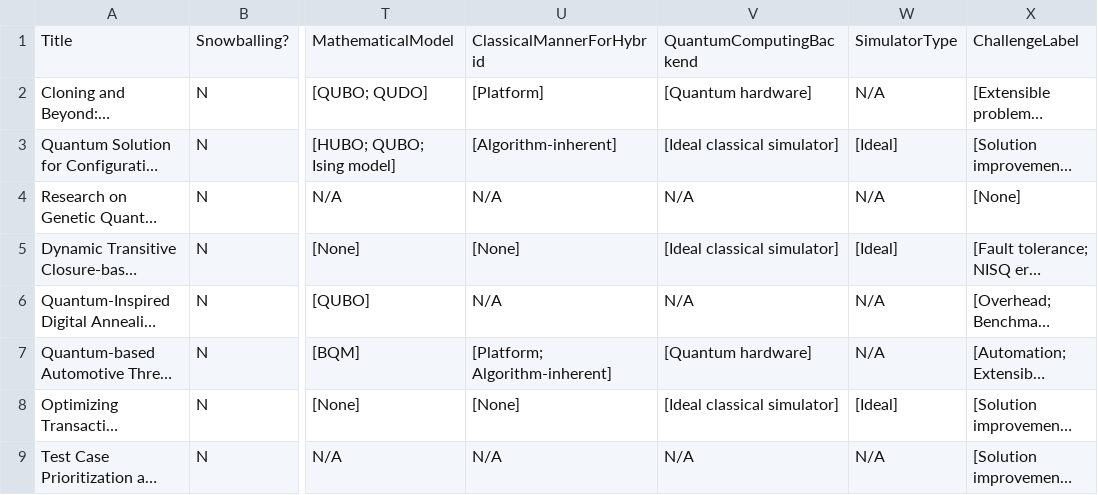
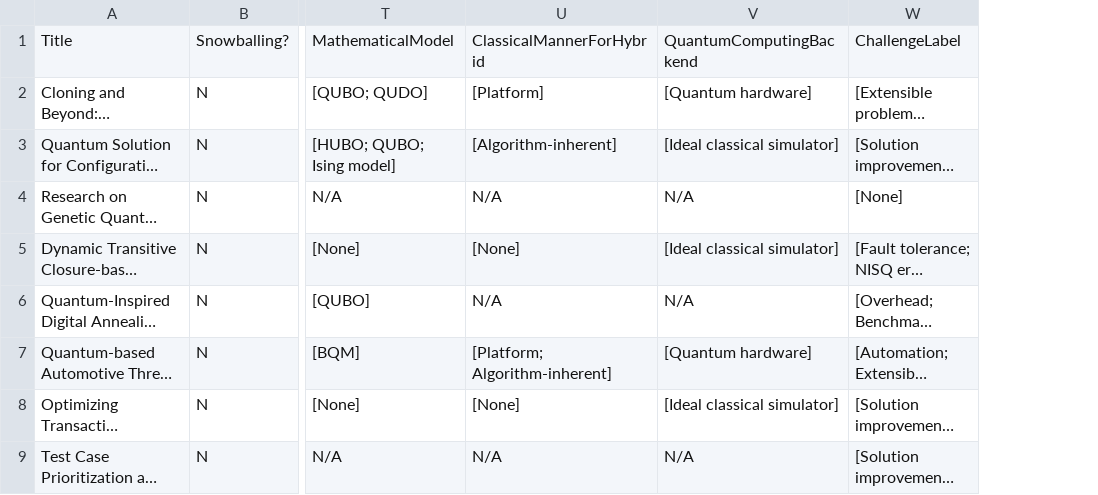
Before and after one commit to WSE-Lab/QuantumOpt4SE, a CSV file: data/final_selection.csv, drawn as a sheet; only a part is shown, gaps mark what is left out; long unchanged cells end in …; the diff names each change by its address in the sheet, - before the commit and + after, or states it on an @@ line.

Commit message:
Yuechen Li cleaned the data.

```diff
--- a/data/final_selection.csv
+++ b/data/final_selection.csv
-column W, rows 1-9: SimulatorType | N/A | [Ideal] | N/A | [Ideal] | N/A | N/A | [Ideal] | N/A
```
